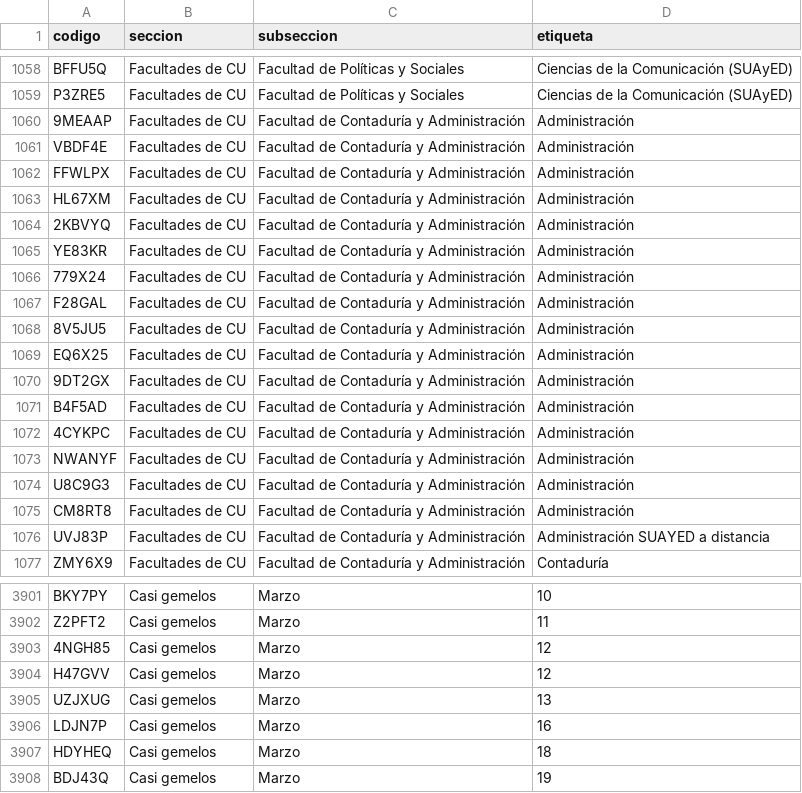
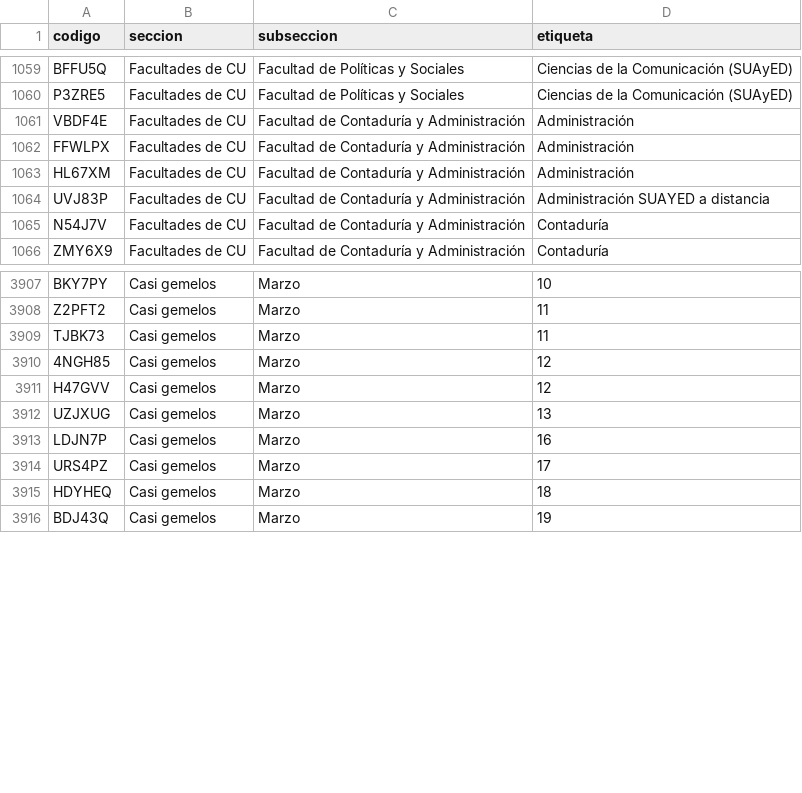
Before and after one commit to chequezeki/espacio-unam-codigos, a CSV file: datos/codigos-doc.csv, drawn as a sheet; only a part is shown, gaps mark what is left out; removed rows and columns are numbered as before the commit, all else as after; the diff covers the shown part only; the diff names each change by its address in the sheet, - before the commit and + after, or states it on an @@ line.

```diff
--- a/datos/codigos-doc.csv
+++ b/datos/codigos-doc.csv
-row 1060: 9MEAAP | Facultades de CU | Facultad de Contaduría y Administración | Administración
-row 1064: 2KBVYQ | Facultades de CU | Facultad de Contaduría y Administración | Administración
-row 1065: YE83KR | Facultades de CU | Facultad de Contaduría y Administración | Administración
-row 1066: 779X24 | Facultades de CU | Facultad de Contaduría y Administración | Administración
-row 1067: F28GAL | Facultades de CU | Facultad de Contaduría y Administración | Administración
-row 1068: 8V5JU5 | Facultades de CU | Facultad de Contaduría y Administración | Administración
-row 1069: EQ6X25 | Facultades de CU | Facultad de Contaduría y Administración | Administración
-row 1070: 9DT2GX | Facultades de CU | Facultad de Contaduría y Administración | Administración
-row 1071: B4F5AD | Facultades de CU | Facultad de Contaduría y Administración | Administración
-row 1072: 4CYKPC | Facultades de CU | Facultad de Contaduría y Administración | Administración
-row 1073: NWANYF | Facultades de CU | Facultad de Contaduría y Administración | Administración
-row 1074: U8C9G3 | Facultades de CU | Facultad de Contaduría y Administración | Administración
-row 1075: CM8RT8 | Facultades de CU | Facultad de Contaduría y Administración | Administración
+row 1065: N54J7V | Facultades de CU | Facultad de Contaduría y Administración | Contaduría
+row 3909: TJBK73 | Casi gemelos | Marzo | 11
+row 3914: URS4PZ | Casi gemelos | Marzo | 17
```
Also changed, not shown: 24 added rows, 3 removed rows and 2 edited cells elsewhere in this file, 12 other files.
